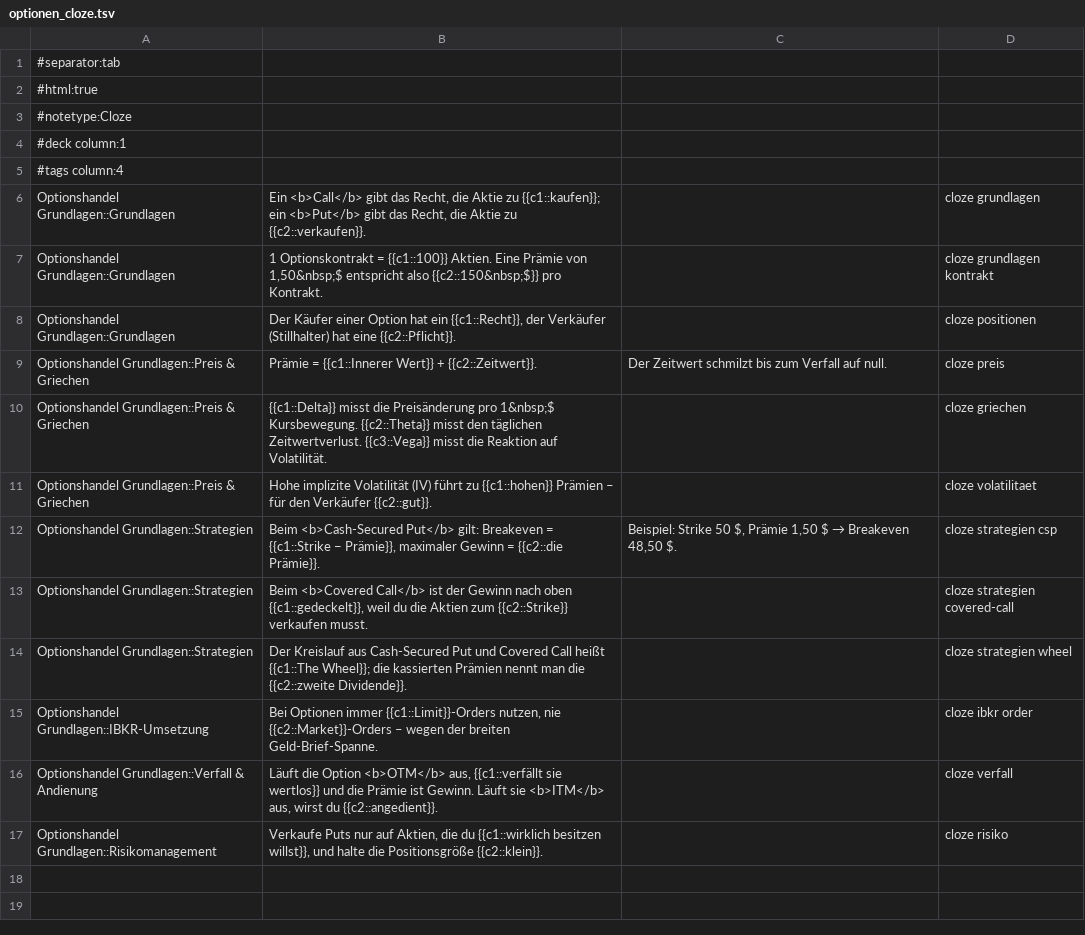
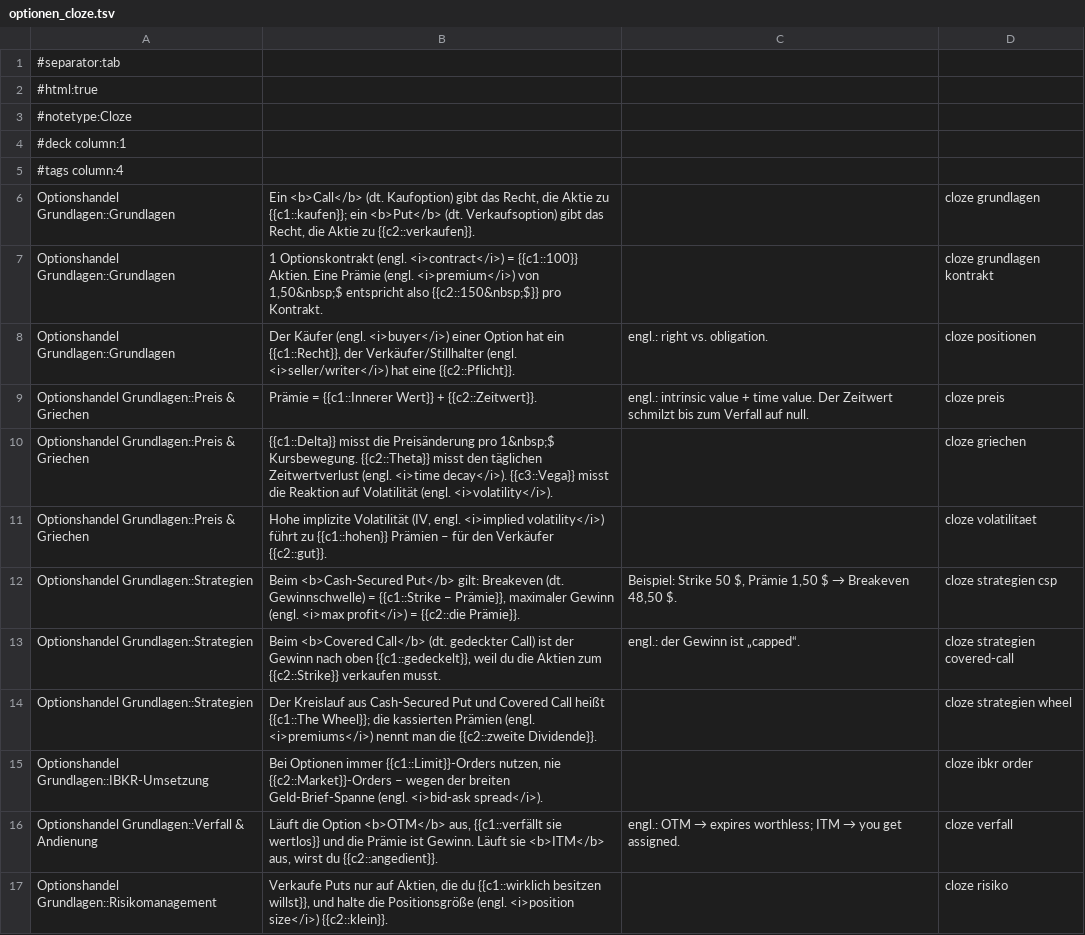
Before and after one commit to MaikWBH/option_trading, a TSV file: anki_deck/optionen_cloze.tsv, drawn as a sheet.

```diff
--- a/anki_deck/optionen_cloze.tsv
+++ b/anki_deck/optionen_cloze.tsv
@@ -5,13 +5,13 @@
 #tags column:4
-Optionshandel Grundlagen::Grundlagen	Ein <b>Call</b> gibt das Recht, die Aktie zu {{c1::kaufen}}; ein <b>Put</b> gibt das Recht, die Aktie zu {{c2::verkaufen}}.		cloze grundlagen
-Optionshandel Grundlagen::Grundlagen	1 Optionskontrakt = {{c1::100}} Aktien. Eine Prämie von 1,50&nbsp;$ entspricht also {{c2::150&nbsp;$}} pro Kontrakt.		cloze grundlagen kontrakt
-Optionshandel Grundlagen::Grundlagen	Der Käufer einer Option hat ein {{c1::Recht}}, der Verkäufer (Stillhalter) hat eine {{c2::Pflicht}}.		cloze positionen
-Optionshandel Grundlagen::Preis & Griechen	Prämie = {{c1::Innerer Wert}} + {{c2::Zeitwert}}.	Der Zeitwert schmilzt bis zum Verfall auf null.	cloze preis
-Optionshandel Grundlagen::Preis & Griechen	{{c1::Delta}} misst die Preisänderung pro 1&nbsp;$ Kursbewegung. {{c2::Theta}} misst den täglichen Zeitwertverlust. {{c3::Vega}} misst die Reaktion auf Volatilität.		cloze griechen
-Optionshandel Grundlagen::Preis & Griechen	Hohe implizite Volatilität (IV) führt zu {{c1::hohen}} Prämien – für den Verkäufer {{c2::gut}}.		cloze volatilitaet
-Optionshandel Grundlagen::Strategien	Beim <b>Cash-Secured Put</b> gilt: Breakeven = {{c1::Strike − Prämie}}, maximaler Gewinn = {{c2::die Prämie}}.	Beispiel: Strike 50 $, Prämie 1,50 $ → Breakeven 48,50 $.	cloze strategien csp
-Optionshandel Grundlagen::Strategien	Beim <b>Covered Call</b> ist der Gewinn nach oben {{c1::gedeckelt}}, weil du die Aktien zum {{c2::Strike}} verkaufen musst.		cloze strategien covered-call
-Optionshandel Grundlagen::Strategien	Der Kreislauf aus Cash-Secured Put und Covered Call heißt {{c1::The Wheel}}; die kassierten Prämien nennt man die {{c2::zweite Dividende}}.		cloze strategien wheel
-Optionshandel Grundlagen::IBKR-Umsetzung	Bei Optionen immer {{c1::Limit}}-Orders nutzen, nie {{c2::Market}}-Orders – wegen der breiten Geld-Brief-Spanne.		cloze ibkr order
-Optionshandel Grundlagen::Verfall & Andienung	Läuft die Option <b>OTM</b> aus, {{c1::verfällt sie wertlos}} und die Prämie ist Gewinn. Läuft sie <b>ITM</b> aus, wirst du {{c2::angedient}}.		cloze verfall
-Optionshandel Grundlagen::Risikomanagement	Verkaufe Puts nur auf Aktien, die du {{c1::wirklich besitzen willst}}, und halte die Positionsgröße {{c2::klein}}.		cloze risiko
+Optionshandel Grundlagen::Grundlagen	Ein <b>Call</b> (dt. Kaufoption) gibt das Recht, die Aktie zu {{c1::kaufen}}; ein <b>Put</b> (dt. Verkaufsoption) gibt das Recht, die Aktie zu {{c2::verkaufen}}.		cloze grundlagen
+Optionshandel Grundlagen::Grundlagen	1 Optionskontrakt (engl. <i>contract</i>) = {{c1::100}} Aktien. Eine Prämie (engl. <i>premium</i>) von 1,50&nbsp;$ entspricht also {{c2::150&nbsp;$}} pro Kontrakt.		cloze grundlagen kontrakt
+Optionshandel Grundlagen::Grundlagen	Der Käufer (engl. <i>buyer</i>) einer Option hat ein {{c1::Recht}}, der Verkäufer/Stillhalter (engl. <i>seller/writer</i>) hat eine {{c2::Pflicht}}.	engl.: right vs. obligation.	cloze positionen
+Optionshandel Grundlagen::Preis & Griechen	Prämie = {{c1::Innerer Wert}} + {{c2::Zeitwert}}.	engl.: intrinsic value + time value. Der Zeitwert schmilzt bis zum Verfall auf null.	cloze preis
+Optionshandel Grundlagen::Preis & Griechen	{{c1::Delta}} misst die Preisänderung pro 1&nbsp;$ Kursbewegung. {{c2::Theta}} misst den täglichen Zeitwertverlust (engl. <i>time decay</i>). {{c3::Vega}} misst die Reaktion auf Volatilität (engl. <i>volatility</i>).		cloze griechen
+Optionshandel Grundlagen::Preis & Griechen	Hohe implizite Volatilität (IV, engl. <i>implied volatility</i>) führt zu {{c1::hohen}} Prämien – für den Verkäufer {{c2::gut}}.		cloze volatilitaet
+Optionshandel Grundlagen::Strategien	Beim <b>Cash-Secured Put</b> gilt: Breakeven (dt. Gewinnschwelle) = {{c1::Strike − Prämie}}, maximaler Gewinn (engl. <i>max profit</i>) = {{c2::die Prämie}}.	Beispiel: Strike 50 $, Prämie 1,50 $ → Breakeven 48,50 $.	cloze strategien csp
+Optionshandel Grundlagen::Strategien	Beim <b>Covered Call</b> (dt. gedeckter Call) ist der Gewinn nach oben {{c1::gedeckelt}}, weil du die Aktien zum {{c2::Strike}} verkaufen musst.	engl.: der Gewinn ist „capped“.	cloze strategien covered-call
+Optionshandel Grundlagen::Strategien	Der Kreislauf aus Cash-Secured Put und Covered Call heißt {{c1::The Wheel}}; die kassierten Prämien (engl. <i>premiums</i>) nennt man die {{c2::zweite Dividende}}.		cloze strategien wheel
+Optionshandel Grundlagen::IBKR-Umsetzung	Bei Optionen immer {{c1::Limit}}-Orders nutzen, nie {{c2::Market}}-Orders – wegen der breiten Geld-Brief-Spanne (engl. <i>bid-ask spread</i>).		cloze ibkr order
+Optionshandel Grundlagen::Verfall & Andienung	Läuft die Option <b>OTM</b> aus, {{c1::verfällt sie wertlos}} und die Prämie ist Gewinn. Läuft sie <b>ITM</b> aus, wirst du {{c2::angedient}}.	engl.: OTM → expires worthless; ITM → you get assigned.	cloze verfall
+Optionshandel Grundlagen::Risikomanagement	Verkaufe Puts nur auf Aktien, die du {{c1::wirklich besitzen willst}}, und halte die Positionsgröße (engl. <i>position size</i>) {{c2::klein}}.		cloze risiko
```
Also changed, not shown: anki_deck/optionen_basic.tsv, anki_deck/optionen_diagramme.tsv, 7 other files.
